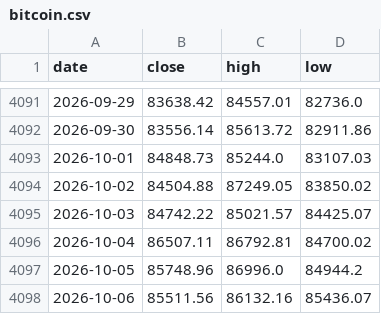
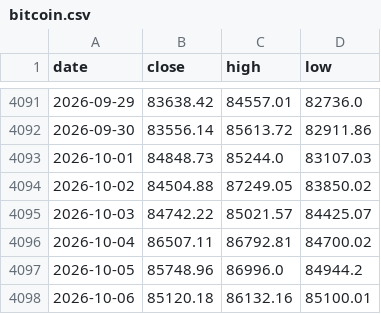
Before and after one commit to soohucn-gif/macro5-dashboard, a CSV file: data/bitcoin.csv, drawn as a sheet; only a part is shown, gaps mark what is left out.

```diff
--- a/data/bitcoin.csv
+++ b/data/bitcoin.csv
@@ -4097,2 +4097,2 @@ date,close,high,low
 2026-10-05,85748.96,86996.0,84944.2
-2026-10-06,85511.56,86132.16,85436.07
+2026-10-06,85120.18,86132.16,85100.01
```
Also changed, not shown: data/equity_indices.csv, 5 other files.
